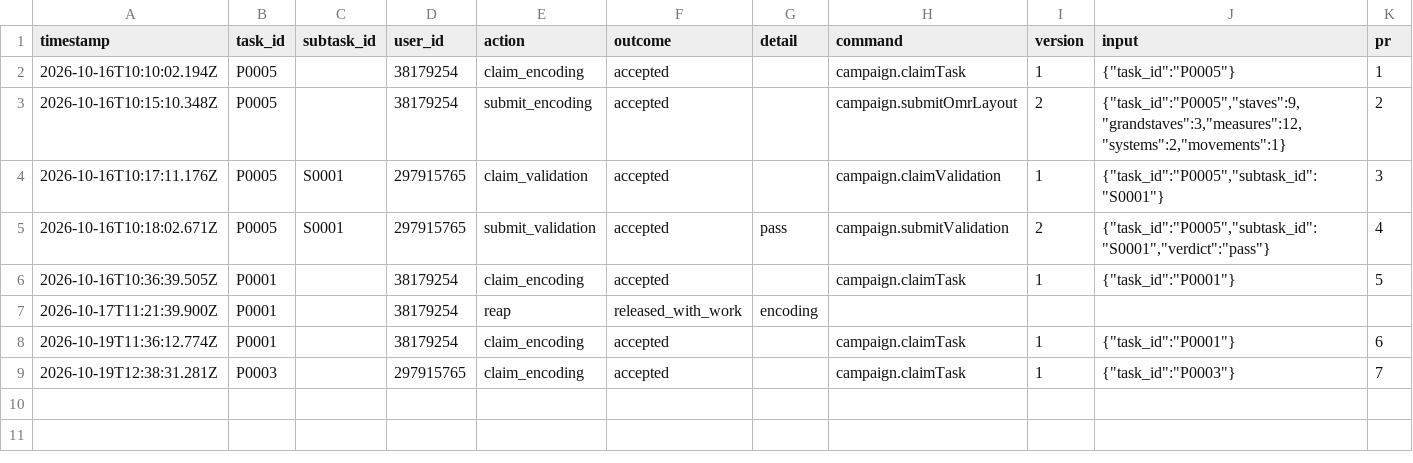
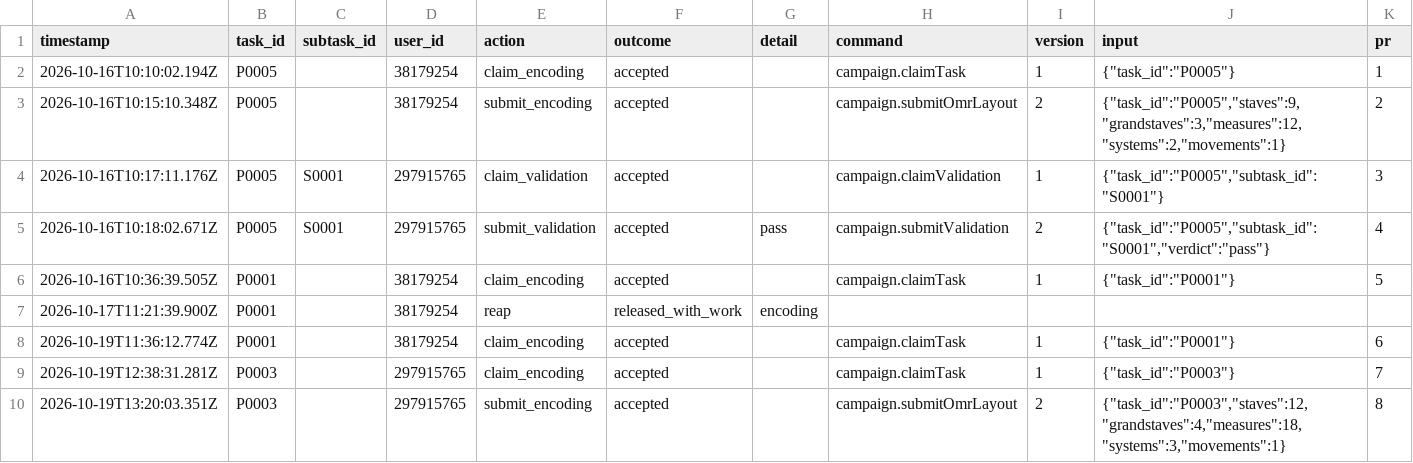
Before and after one commit to ohwjd/test-20261016-1, a CSV file: tracking/history.csv, drawn as a sheet.

```diff
--- a/tracking/history.csv
+++ b/tracking/history.csv
@@ -9 +9,2 @@ timestamp,task_id,subtask_id,user_id,action,outcome,detail,command,version,input
 2026-10-19T12:38:31.281Z,P0003,,297915765,claim_encoding,accepted,,campaign.claimTask,1,"{""task_id"":""P0003""}",7
+2026-10-19T13:20:03.351Z,P0003,,297915765,submit_encoding,accepted,,campaign.submitOmrLayout,2,"{""task_id"":""P0003"",""staves"":12,""grandstaves"":4,""measures"":18,""systems"":3,""movements"":1}",8
```
Also changed, not shown: tracking/state.csv, 4 other files.
